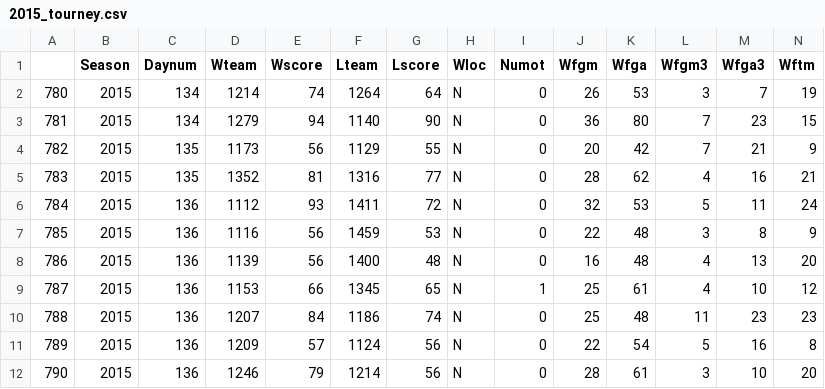
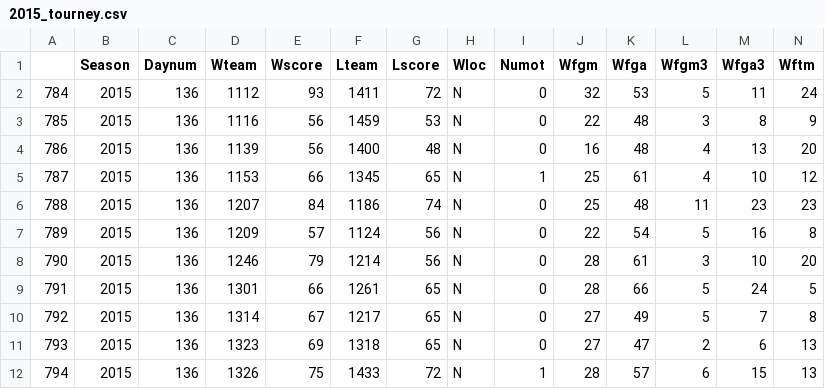
Before and after one commit to nishkakar/MarchMadness, a CSV file: datasets/toruney_selected_reg_season_detailed_results/tourney/2015_tourney.csv, drawn as a sheet; only a part is shown; the shorter side is filled out with more unchanged rows; rows hold the shown columns only; the diff names each change by its address in the sheet, - before the commit and + after, or states it on an @@ line.

Commit message:
cleaned datasets

```diff
--- a/datasets/toruney_selected_reg_season_detailed_results/tourney/2015_tourney.csv
+++ b/datasets/toruney_selected_reg_season_detailed_results/tourney/2015_tourney.csv
-row 2: 780 | 2015 | 134 | 1214 | 74 | 1264 | 64 | N | 0 | 26 | 53 | 3 | 7 | 19
-row 3: 781 | 2015 | 134 | 1279 | 94 | 1140 | 90 | N | 0 | 36 | 80 | 7 | 23 | 15
-row 4: 782 | 2015 | 135 | 1173 | 56 | 1129 | 55 | N | 0 | 20 | 42 | 7 | 21 | 9
-row 5: 783 | 2015 | 135 | 1352 | 81 | 1316 | 77 | N | 0 | 28 | 62 | 4 | 16 | 21
```
Also changed, not shown: datasets/toruney_selected_reg_season_detailed_results/tourney/2005_tourney.csv, datasets/toruney_selected_reg_season_detailed_results/tourney/2011_tourney.csv, 11 other files.
